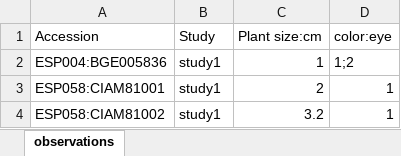
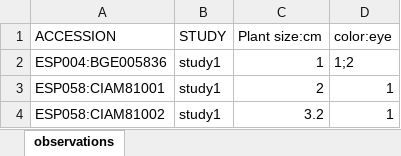
Before and after one commit to pziarsolo/kusunoki2, an Excel workbook: src/assets/upload_examples/observations_in_columns.xlsx, sheet observations, drawn as a sheet; values as stored, in another font and other column widths than the file's, no borders; the diff names each change by its address in the sheet, - before the commit and + after, or states it on an @@ line.

Commit message:
study: bugfix field not added in form
Change headers in excel file

Update date format in date picker

```diff
--- a/src/assets/upload_examples/observations_in_columns.xlsx (sheet observations)
+++ b/src/assets/upload_examples/observations_in_columns.xlsx (sheet observations)
-A1: Accession
+A1: ACCESSION
-B1: Study
+B1: STUDY
```
Also changed, not shown: 3 other files.
